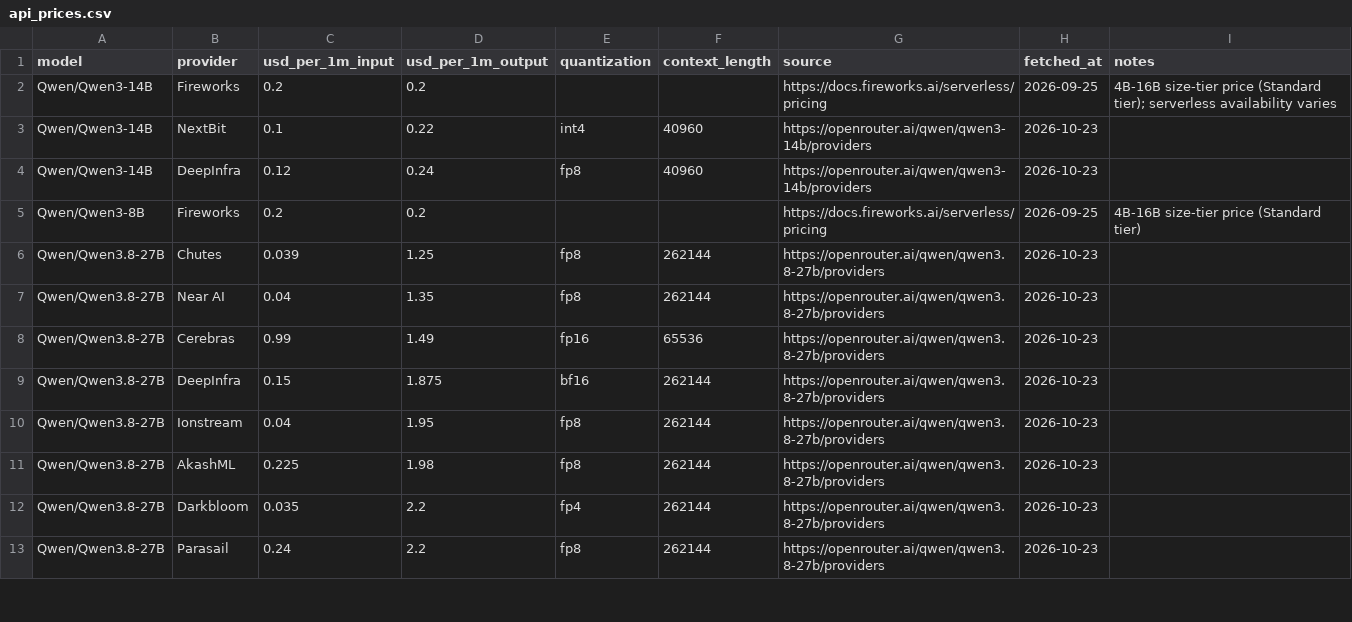
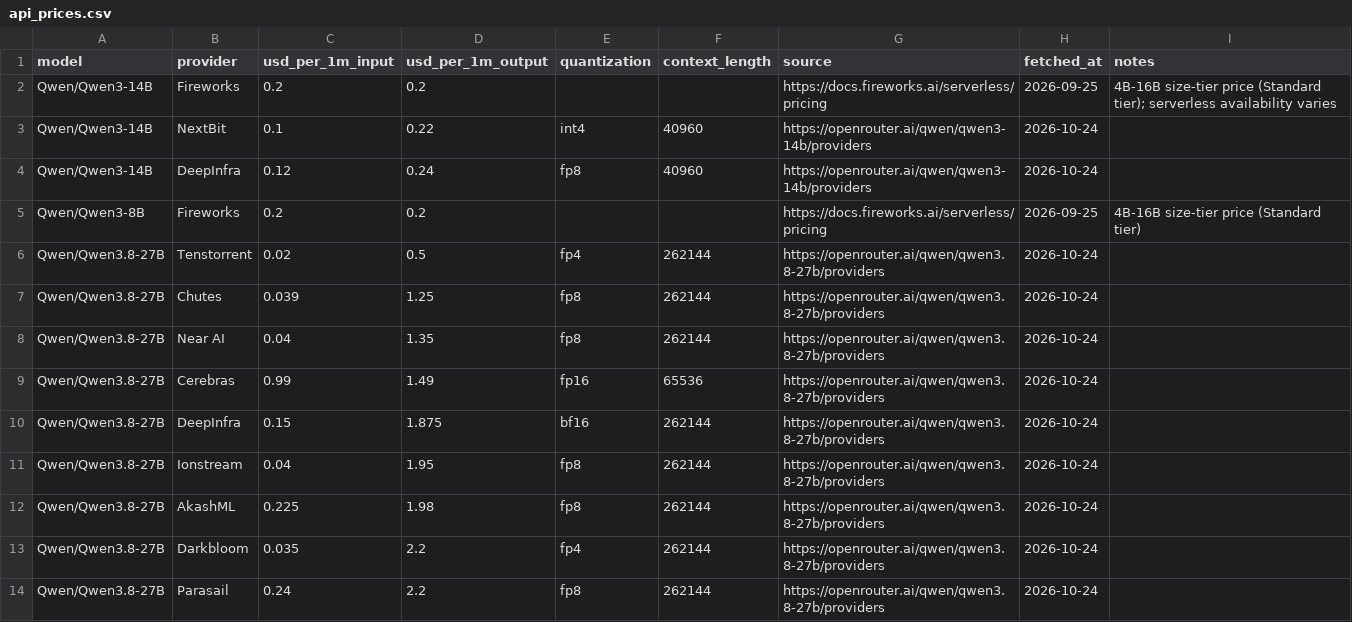
Before and after one commit to tgarg01/silybench-data, a CSV file: derived/csv/api_prices.csv, drawn as a sheet; only a part is shown; the diff covers the shown part only.

```diff
--- a/derived/csv/api_prices.csv
+++ b/derived/csv/api_prices.csv
@@ -2,12 +2,13 @@ model,provider,usd_per_1m_input,usd_per_1m_output,quantization,context_length,so
 Qwen/Qwen3-14B,Fireworks,0.2,0.2,,,https://docs.fireworks.ai/serverless/pricing,2026-09-25,4B-16B size-tier price (Standard tier); serverless availability varies
-Qwen/Qwen3-14B,NextBit,0.1,0.22,int4,40960,https://openrouter.ai/qwen/qwen3-14b/providers,2026-10-23,
-Qwen/Qwen3-14B,DeepInfra,0.12,0.24,fp8,40960,https://openrouter.ai/qwen/qwen3-14b/providers,2026-10-23,
+Qwen/Qwen3-14B,NextBit,0.1,0.22,int4,40960,https://openrouter.ai/qwen/qwen3-14b/providers,2026-10-24,
+Qwen/Qwen3-14B,DeepInfra,0.12,0.24,fp8,40960,https://openrouter.ai/qwen/qwen3-14b/providers,2026-10-24,
 Qwen/Qwen3-8B,Fireworks,0.2,0.2,,,https://docs.fireworks.ai/serverless/pricing,2026-09-25,4B-16B size-tier price (Standard tier)
-Qwen/Qwen3.8-27B,Chutes,0.039,1.25,fp8,262144,https://openrouter.ai/qwen/qwen3.8-27b/providers,2026-10-23,
-Qwen/Qwen3.8-27B,Near AI,0.04,1.35,fp8,262144,https://openrouter.ai/qwen/qwen3.8-27b/providers,2026-10-23,
-Qwen/Qwen3.8-27B,Cerebras,0.99,1.49,fp16,65536,https://openrouter.ai/qwen/qwen3.8-27b/providers,2026-10-23,
-Qwen/Qwen3.8-27B,DeepInfra,0.15,1.875,bf16,262144,https://openrouter.ai/qwen/qwen3.8-27b/providers,2026-10-23,
-Qwen/Qwen3.8-27B,Ionstream,0.04,1.95,fp8,262144,https://openrouter.ai/qwen/qwen3.8-27b/providers,2026-10-23,
-Qwen/Qwen3.8-27B,AkashML,0.225,1.98,fp8,262144,https://openrouter.ai/qwen/qwen3.8-27b/providers,2026-10-23,
-Qwen/Qwen3.8-27B,Darkbloom,0.035,2.2,fp4,262144,https://openrouter.ai/qwen/qwen3.8-27b/providers,2026-10-23,
-Qwen/Qwen3.8-27B,Parasail,0.24,2.2,fp8,262144,https://openrouter.ai/qwen/qwen3.8-27b/providers,2026-10-23,
+Qwen/Qwen3.8-27B,Tenstorrent,0.02,0.5,fp4,262144,https://openrouter.ai/qwen/qwen3.8-27b/providers,2026-10-24,
+Qwen/Qwen3.8-27B,Chutes,0.039,1.25,fp8,262144,https://openrouter.ai/qwen/qwen3.8-27b/providers,2026-10-24,
+Qwen/Qwen3.8-27B,Near AI,0.04,1.35,fp8,262144,https://openrouter.ai/qwen/qwen3.8-27b/providers,2026-10-24,
+Qwen/Qwen3.8-27B,Cerebras,0.99,1.49,fp16,65536,https://openrouter.ai/qwen/qwen3.8-27b/providers,2026-10-24,
+Qwen/Qwen3.8-27B,DeepInfra,0.15,1.875,bf16,262144,https://openrouter.ai/qwen/qwen3.8-27b/providers,2026-10-24,
+Qwen/Qwen3.8-27B,Ionstream,0.04,1.95,fp8,262144,https://openrouter.ai/qwen/qwen3.8-27b/providers,2026-10-24,
+Qwen/Qwen3.8-27B,AkashML,0.225,1.98,fp8,262144,https://openrouter.ai/qwen/qwen3.8-27b/providers,2026-10-24,
+Qwen/Qwen3.8-27B,Darkbloom,0.035,2.2,fp4,262144,https://openrouter.ai/qwen/qwen3.8-27b/providers,2026-10-24,
+Qwen/Qwen3.8-27B,Parasail,0.24,2.2,fp8,262144,https://openrouter.ai/qwen/qwen3.8-27b/providers,2026-10-24,
```
Also changed, not shown: 13 edited cells elsewhere in this file, derived/csv/gpu_prices.csv, derived/csv/hosted_costs.csv, 4 other files.
